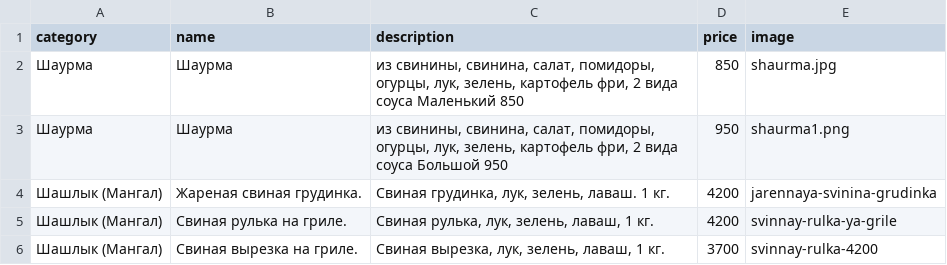
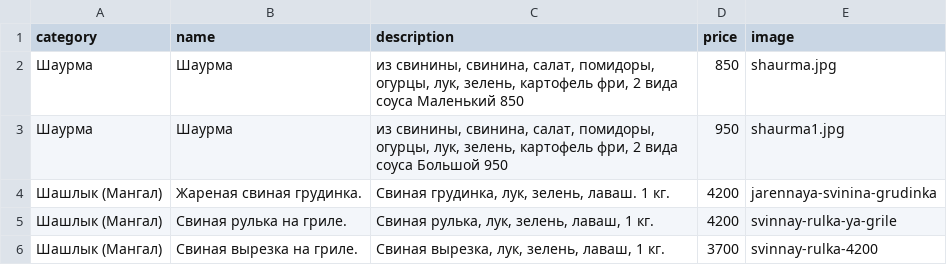
Before and after one commit to artikfood/meronq, a CSV file: stores/hay_grill/hay_grill_menu.csv, drawn as a sheet; only a part is shown.

Commit message:
hay_grill_menu.csv

```diff
--- a/stores/hay_grill/hay_grill_menu.csv
+++ b/stores/hay_grill/hay_grill_menu.csv
@@ -2,3 +2,3 @@
 Шаурма;Шаурма;из свинины, свинина, салат, помидоры, огурцы, лук, зелень, картофель фри, 2 вида соуса Маленький 850;850;shaurma.jpg
-Шаурма;Шаурма;из свинины, свинина, салат, помидоры, огурцы, лук, зелень, картофель фри, 2 вида соуса Большой 950;950;shaurma1.png
+Шаурма;Шаурма;из свинины, свинина, салат, помидоры, огурцы, лук, зелень, картофель фри, 2 вида соуса Большой 950;950;shaurma1.jpg
 Шашлык (Мангал);Жареная свиная грудинка.;Свиная грудинка, лук, зелень, лаваш. 1 кг.;4200;jarennaya-svinina-grudinka
```
